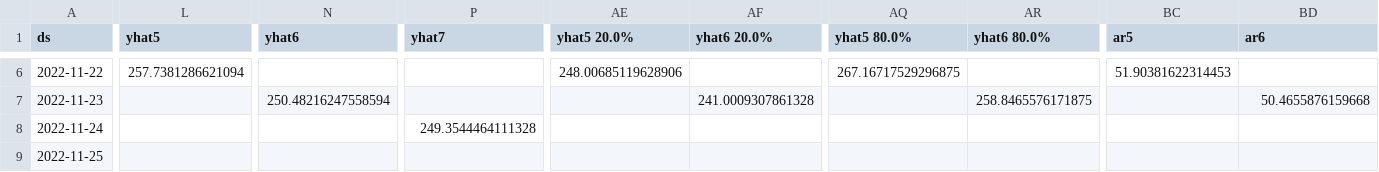
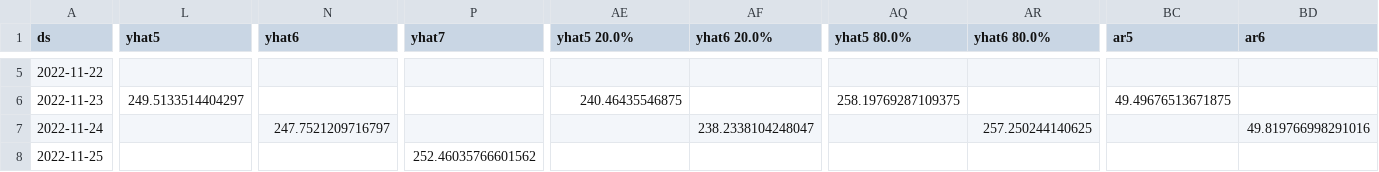
Before and after one commit to drdevinhopkins/hourly-report-neuralprophet, a CSV file: forecasts/daily_visits_raw.csv, drawn as a sheet; only a part is shown, gaps mark what is left out; addresses are those after the commit; the diff covers the shown part only; the diff names each change by its address in the sheet, - before the commit and + after, or states it on an @@ line.

```diff
--- a/forecasts/daily_visits_raw.csv
+++ b/forecasts/daily_visits_raw.csv
-L5 (yhat5): 257.7381286621094
+L5 (yhat5): (empty)
-AE5 (yhat5 20.0%): 248.00685119628906
+AE5 (yhat5 20.0%): (empty)
-AQ5 (yhat5 80.0%): 267.16717529296875
+AQ5 (yhat5 80.0%): (empty)
-BC5 (ar5): 51.90381622314453
+BC5 (ar5): (empty)
-L6 (yhat5): (empty)
+L6 (yhat5): 249.5133514404297
-N6 (yhat6): 250.48216247558594
+N6 (yhat6): (empty)
-AE6 (yhat5 20.0%): (empty)
+AE6 (yhat5 20.0%): 240.46435546875
-AF6 (yhat6 20.0%): 241.0009307861328
+AF6 (yhat6 20.0%): (empty)
-AQ6 (yhat5 80.0%): (empty)
+AQ6 (yhat5 80.0%): 258.19769287109375
-AR6 (yhat6 80.0%): 258.8465576171875
+AR6 (yhat6 80.0%): (empty)
-BC6 (ar5): (empty)
+BC6 (ar5): 49.49676513671875
-BD6 (ar6): 50.4655876159668
+BD6 (ar6): (empty)
-N7 (yhat6): (empty)
+N7 (yhat6): 247.7521209716797
-P7 (yhat7): 249.3544464111328
+P7 (yhat7): (empty)
-AF7 (yhat6 20.0%): (empty)
+AF7 (yhat6 20.0%): 238.2338104248047
-AR7 (yhat6 80.0%): (empty)
+AR7 (yhat6 80.0%): 257.250244140625
-BD7 (ar6): (empty)
+BD7 (ar6): 49.819766998291016
-P8 (yhat7): (empty)
+P8 (yhat7): 252.46035766601562
```
Also changed, not shown: 1 added row, 1 removed row and 70 edited cells elsewhere in this file, forecasts/daily_visits.csv, forecasts/inflow_raw.csv, 11 other files.
